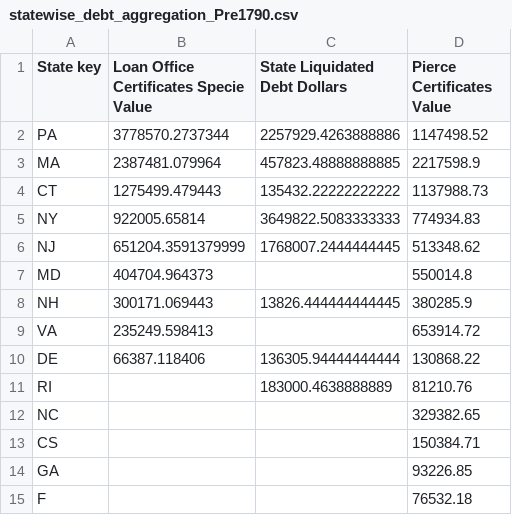
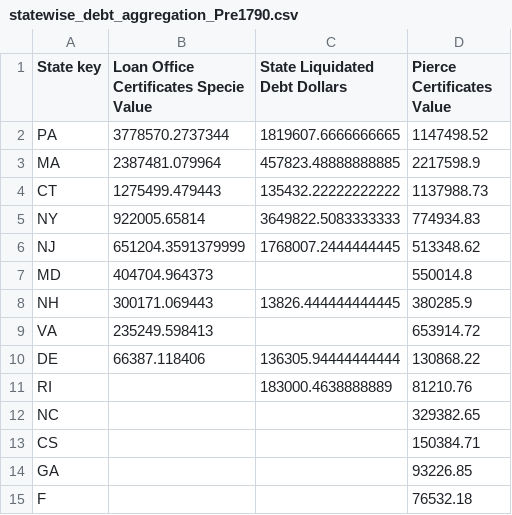
Before and after one commit to davidch2020/SPEOC-pt-1, a CSV file: State_Asset_Movement/prepost_data_aggregations/statewise_debt_aggregation_Pre1790.csv, drawn as a sheet.

```diff
--- a/State_Asset_Movement/prepost_data_aggregations/statewise_debt_aggregation_Pre1790.csv
+++ b/State_Asset_Movement/prepost_data_aggregations/statewise_debt_aggregation_Pre1790.csv
@@ -1,3 +1,3 @@
 State key,Loan Office Certificates Specie Value,State Liquidated Debt Dollars,Pierce Certificates Value
-PA,3778570.2737344,2257929.4263888886,1147498.52
+PA,3778570.2737344,1819607.6666666665,1147498.52
 MA,2387481.079964,457823.48888888885,2217598.9
```
Also changed, not shown: State_Asset_Movement/prepost_data_aggregations/statewise_debt_aggregation_Post1790.csv, State_Asset_Movement/prepost_data_aggregations/statewise_debt_aggregation_Post1790_debtstate.csv, 7 other files.
